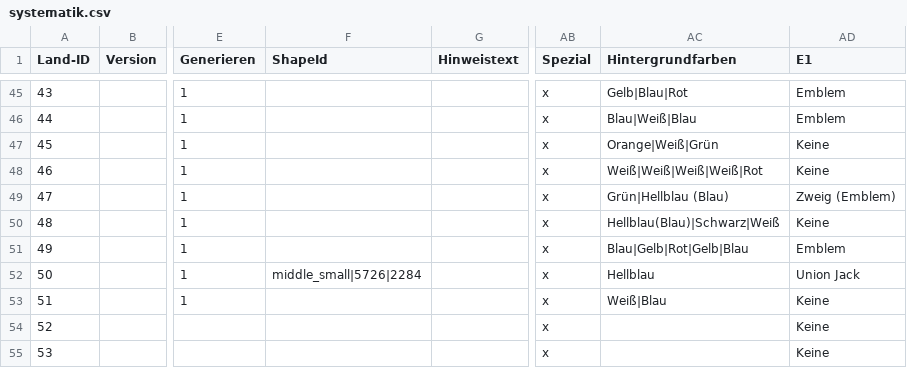
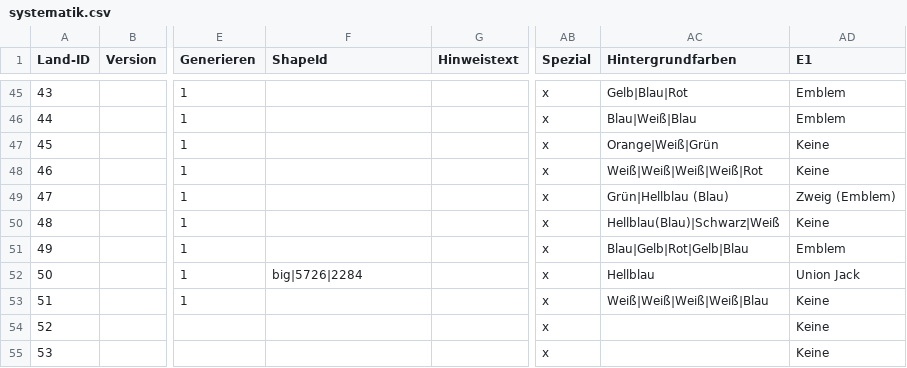
Before and after one commit to Perminides/ThosSuite, a CSV file: docs/flaggen/systematik.csv, drawn as a sheet; only a part is shown, gaps mark what is left out; the diff covers the shown part only; the diff names each change by its address in the sheet, - before the commit and + after, or states it on an @@ line.

```diff
--- a/docs/flaggen/systematik.csv
+++ b/docs/flaggen/systematik.csv
-F52 (ShapeId): middle_small|5726|2284
+F52 (ShapeId): big|5726|2284
-AC53 (Hintergrundfarben): Weiß|Blau
+AC53 (Hintergrundfarben): Weiß|Weiß|Weiß|Weiß|Blau
```
Also changed, not shown: 60 edited cells elsewhere in this file, 10 other files.
